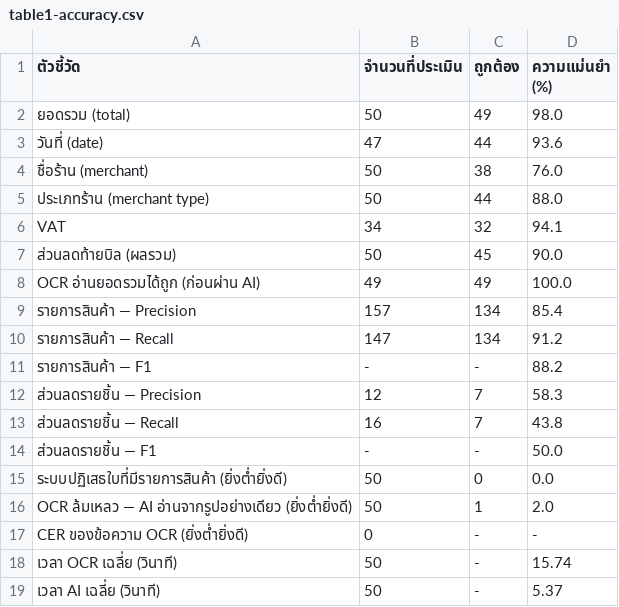
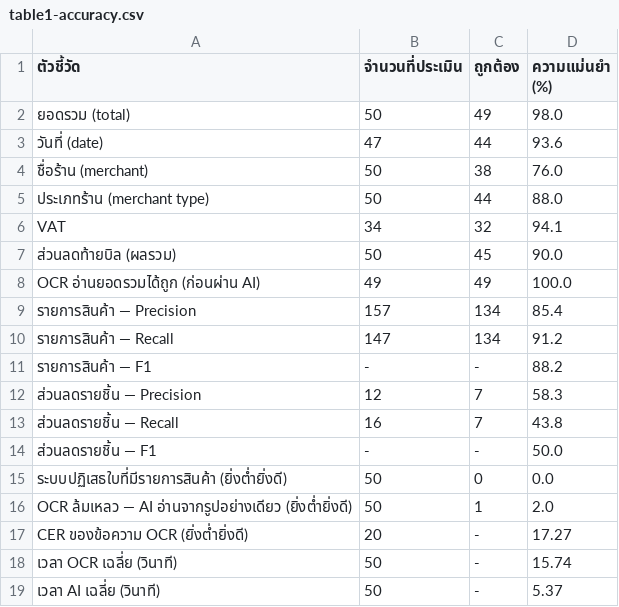
Before and after one commit to Thanchanokki/PjPukthong, a CSV file: pukthong/backend/evaluation/results/table1-accuracy.csv, drawn as a sheet.

```diff
--- a/pukthong/backend/evaluation/results/table1-accuracy.csv
+++ b/pukthong/backend/evaluation/results/table1-accuracy.csv
@@ -16,3 +16,3 @@ OCR อ่านยอดรวมได้ถูก (ก่อนผ่าน A
 OCR ล้มเหลว — AI อ่านจากรูปอย่างเดียว (ยิ่งต่ำยิ่งดี),50,1,2.0
-CER ของข้อความ OCR (ยิ่งต่ำยิ่งดี),0,-,-
+CER ของข้อความ OCR (ยิ่งต่ำยิ่งดี),20,-,17.27
 เวลา OCR เฉลี่ย (วินาที),50,-,15.74
```
Also changed, not shown: pukthong/backend/evaluation/results/table2-by-condition.csv, pukthong/backend/evaluation/results/table2-by-merchant-type.csv, 8 other files.
